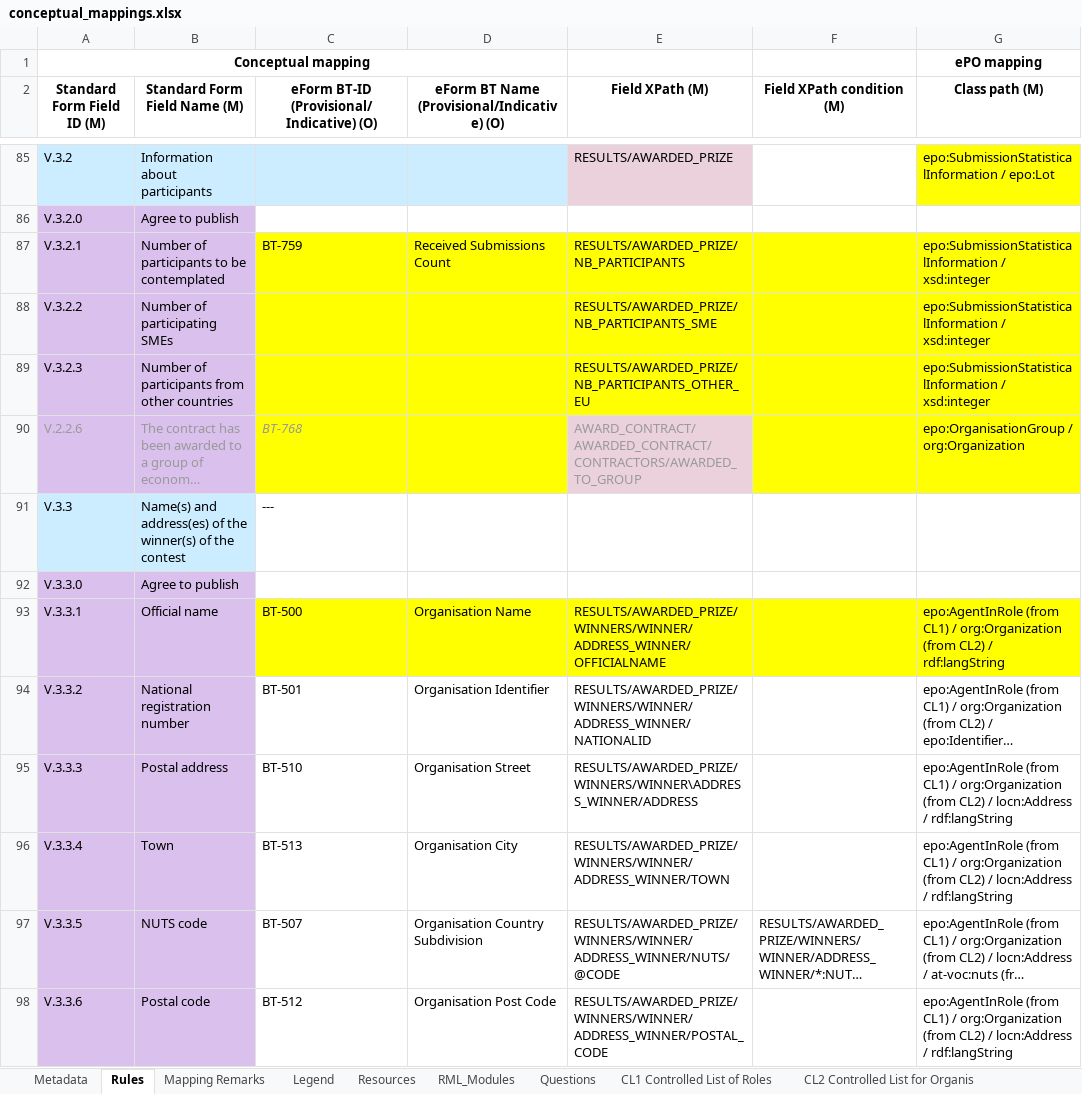
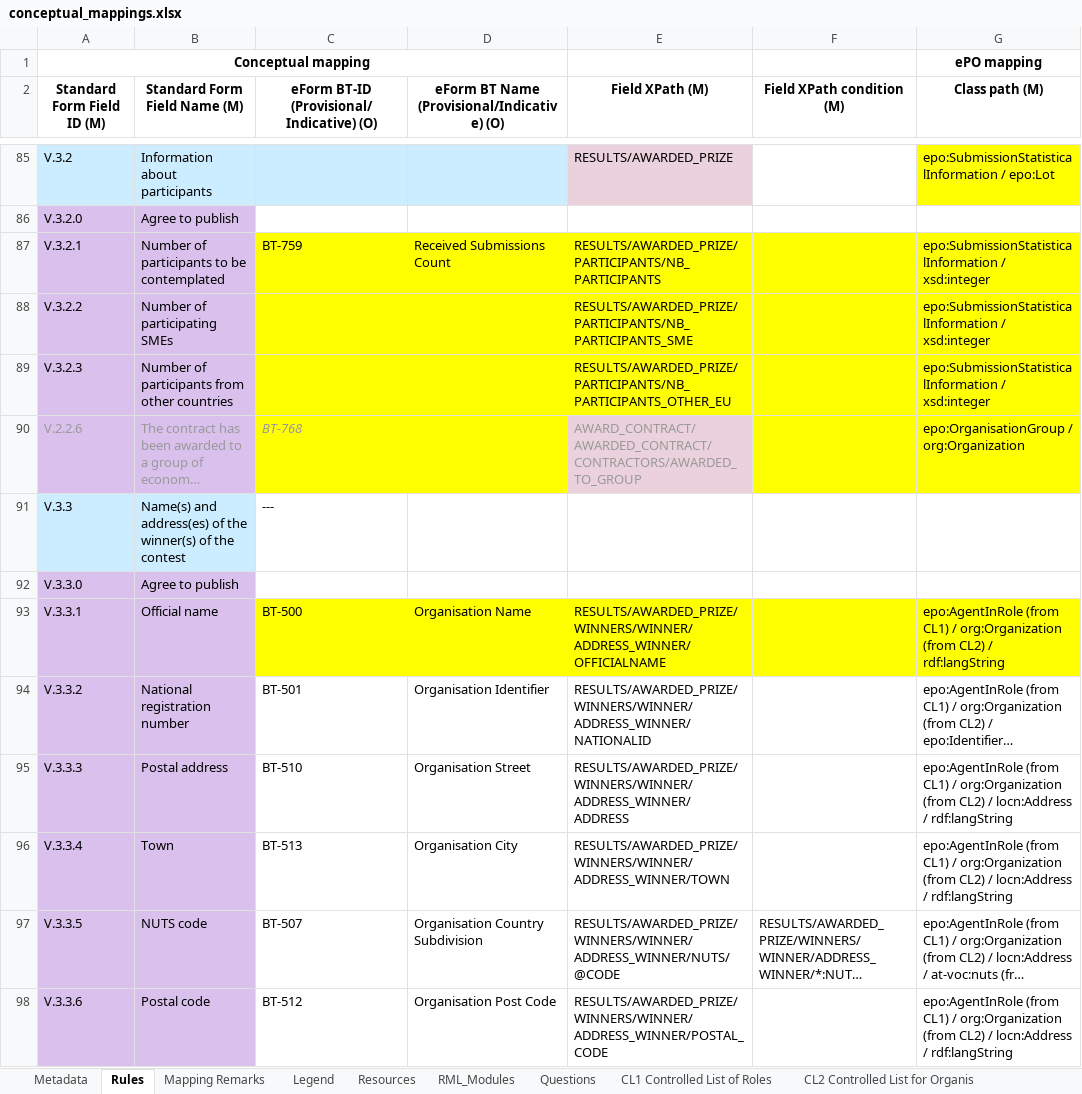
Before and after one commit to OP-TED/ted-rdf-mapping, an Excel workbook: mappings/package_F13/transformation/conceptual_mappings.xlsx, sheet Rules, drawn as a sheet; only a part is shown, gaps mark what is left out; long unchanged cells end in …; values as stored, in another font and other column widths than the file's, no borders; charts and pictures and conditional formats not drawn; the diff names each change by its address in the sheet, - before the commit and + after, or states it on an @@ line.

Commit message:
Fixed minor mistakes in the XPATHs of the Conceptual Mappings

```diff
--- a/mappings/package_F13/transformation/conceptual_mappings.xlsx (sheet Rules)
+++ b/mappings/package_F13/transformation/conceptual_mappings.xlsx (sheet Rules)
-E87 (Field XPath (M)): RESULTS/AWARDED_PRIZE/NB_PARTICIPANTS
+E87 (Field XPath (M)): RESULTS/AWARDED_PRIZE/PARTICIPANTS/NB_PARTICIPANTS
-E88 (Field XPath (M)): RESULTS/AWARDED_PRIZE/NB_PARTICIPANTS_SME
+E88 (Field XPath (M)): RESULTS/AWARDED_PRIZE/PARTICIPANTS/NB_PARTICIPANTS_SME
-E89 (Field XPath (M)): RESULTS/AWARDED_PRIZE/NB_PARTICIPANTS_OTHER_EU
+E89 (Field XPath (M)): RESULTS/AWARDED_PRIZE/PARTICIPANTS/NB_PARTICIPANTS_OTHER_EU
-E95 (Field XPath (M)): RESULTS/AWARDED_PRIZE/WINNERS/WINNER\ADDRESS_WINNER/ADDRESS
+E95 (Field XPath (M)): RESULTS/AWARDED_PRIZE/WINNERS/WINNER/ADDRESS_WINNER/ADDRESS
```
Also changed, not shown: sheet Metadata, 1 other file.
